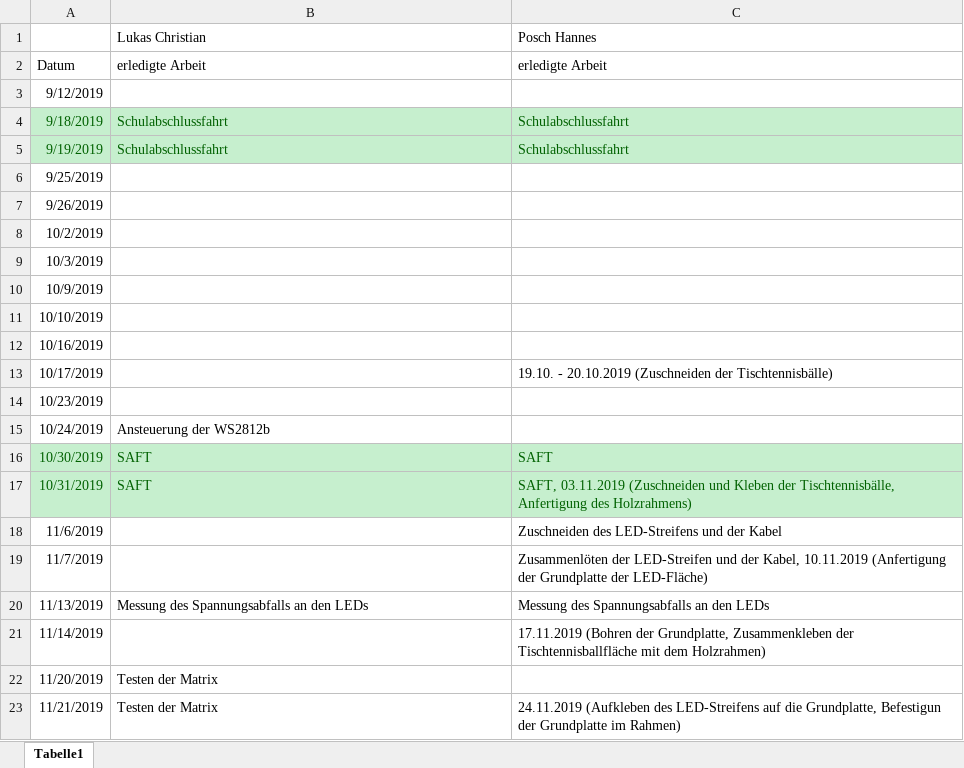
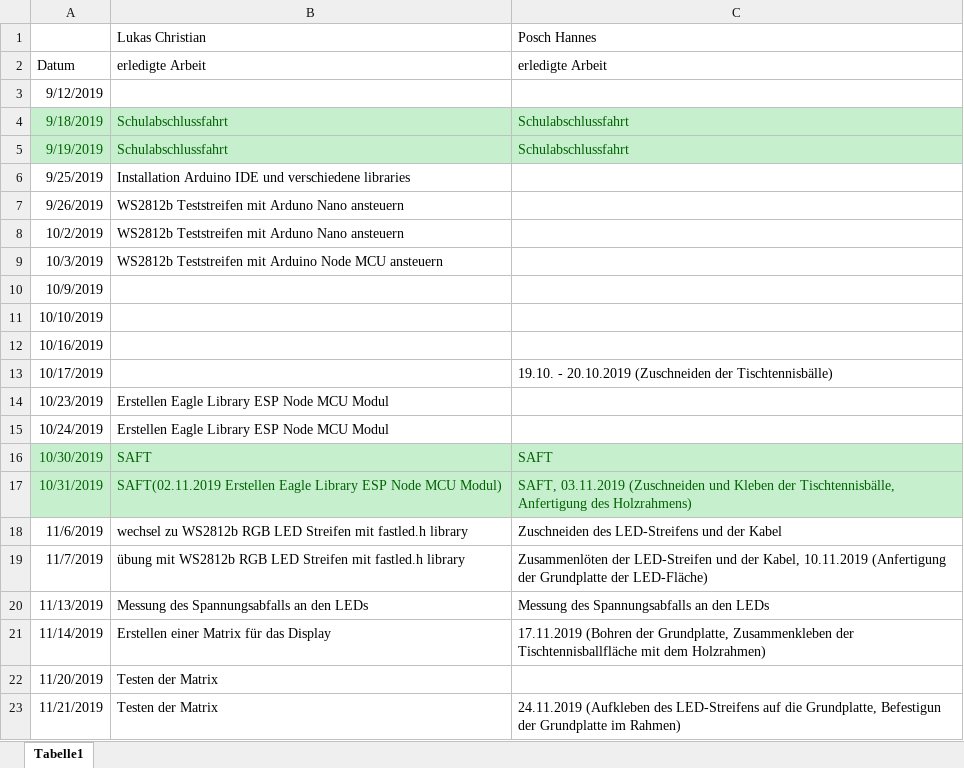
Before and after one commit to PoschHannes/Smart-Display, an Excel workbook: Documentation/Zeitplan.xlsx, sheet Tabelle1, drawn as a sheet; only a part is shown; values as stored, in another font and other column widths than the file's, no borders; the diff covers the shown part only; the diff names each change by its address in the sheet, - before the commit and + after, or states it on an @@ line.

```diff
--- a/Documentation/Zeitplan.xlsx (sheet Tabelle1)
+++ b/Documentation/Zeitplan.xlsx (sheet Tabelle1)
-B6: (empty)
+B6: Installation Arduino IDE und verschiedene libraries
-B7:B8: (empty)
+B7:B8: WS2812b Teststreifen mit Arduno Nano ansteuern
-B9: (empty)
+B9: WS2812b Teststreifen mit Arduino Node MCU ansteuern
-B14: (empty)
+B14: Erstellen Eagle Library ESP Node MCU Modul
-B15: Ansteuerung der WS2812b
+B15: Erstellen Eagle Library ESP Node MCU Modul
-B17: SAFT
+B17: SAFT(02.11.2019 Erstellen Eagle Library ESP Node MCU Modul)
-B18: (empty)
+B18: wechsel zu WS2812b RGB LED Streifen mit fastled.h library
-B19: (empty)
+B19: übung mit WS2812b RGB LED Streifen mit fastled.h library
-B21: (empty)
+B21: Erstellen einer Matrix für das Display
```
Also changed, not shown: 15 edited cells elsewhere in this sheet.
